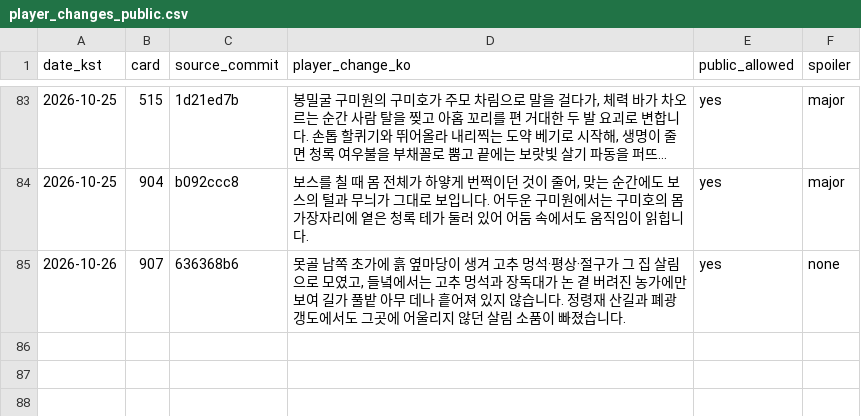
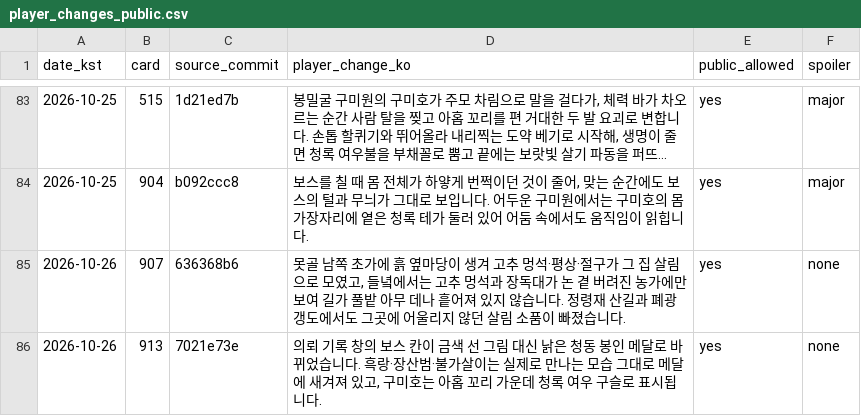
Before and after one commit to genesiskoo/joseon-assets, a CSV file: marketing/2026-10-10/player_changes_public.csv, drawn as a sheet; only a part is shown, gaps mark what is left out; long unchanged cells end in …; the diff names each change by its address in the sheet, - before the commit and + after, or states it on an @@ line.

```diff
--- a/marketing/2026-10-10/player_changes_public.csv
+++ b/marketing/2026-10-10/player_changes_public.csv
+row 86: 2026-10-26 | 913 | 7021e73e | 의뢰 기록 창의 보스 칸이 금색 선 그림 대신 낡은 청동 봉인 메달로 바뀌었습니다. 흑랑·장산범·불가살이는 실제로 만나는 모습 그대로 메달에 새겨져 있고, 구미호는 아홉 꼬리 가운데 청록 여우 구슬로 표시됩니다. | yes | none
```
